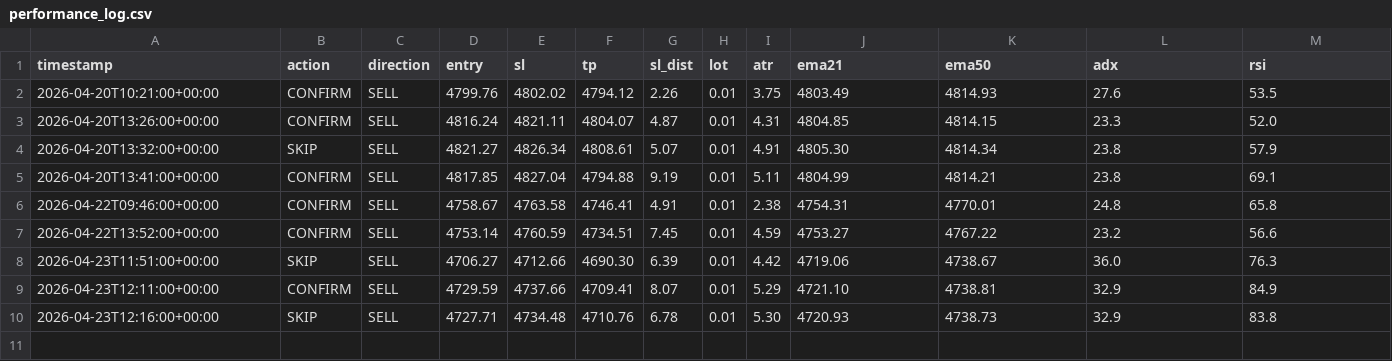
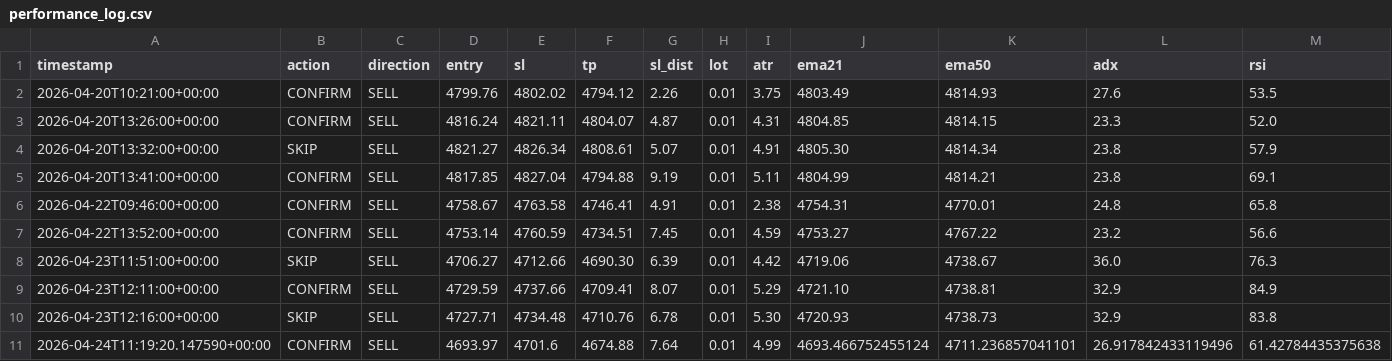
Before and after one commit to beer598623/xauusd-signal-bot, a CSV file: performance_log.csv, drawn as a sheet; only a part is shown; rows hold the shown columns only; the diff names each change by its address in the sheet, - before the commit and + after, or states it on an @@ line.

```diff
--- a/performance_log.csv
+++ b/performance_log.csv
+row 11: 2026-04-24T11:19:20.147590+00:00 | CONFIRM | SELL | 4693.97 | 4701.6 | 4674.88 | 7.64 | 0.01 | 4.99 | 4693.466752455124 | 4711.236857041101 | 26.917842433119496 | 61.42784435375638
```
